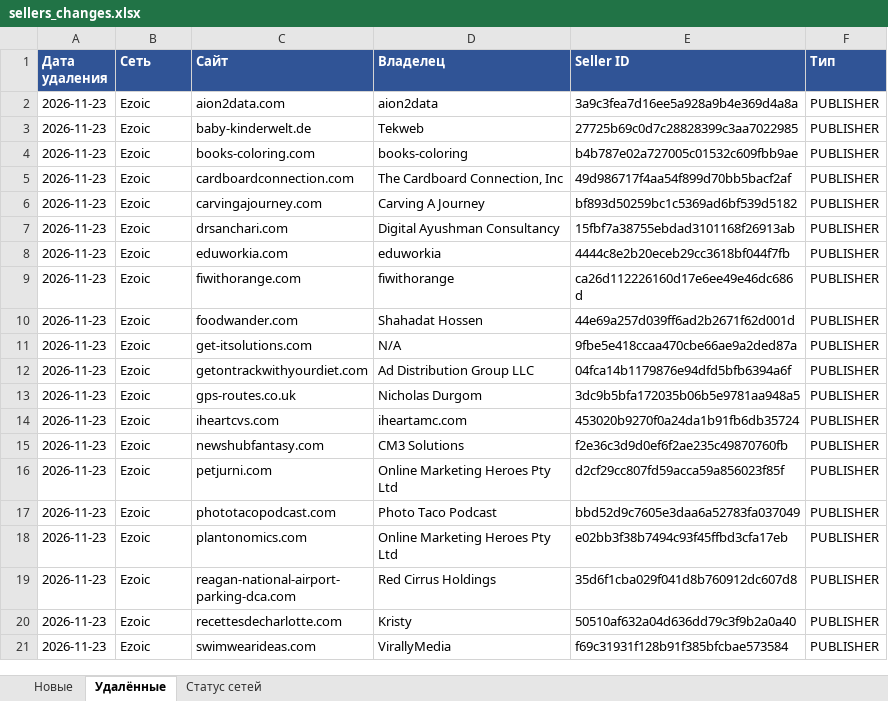
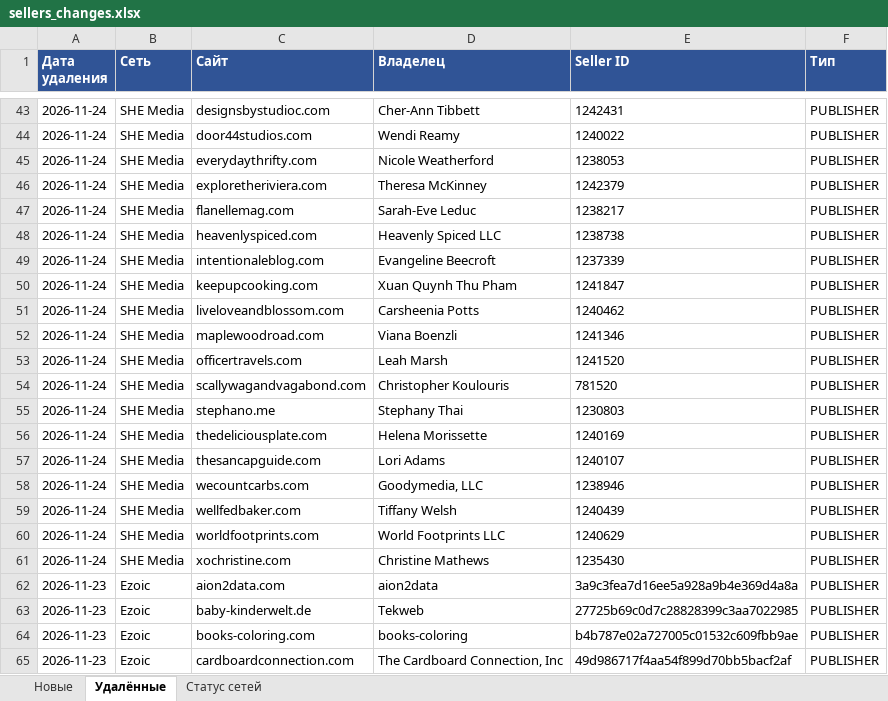
Before and after one commit to gkachalov/ads, an Excel workbook: sellers_changes.xlsx, sheet Удалённые, drawn as a sheet; only a part is shown, gaps mark what is left out; the shorter side is filled out with more unchanged rows; values as stored, in another font and other column widths than the file's, no borders; the diff covers the shown part only; the diff names each change by its address in the sheet, - before the commit and + after, or states it on an @@ line.

```diff
--- a/sellers_changes.xlsx (sheet Удалённые)
+++ b/sellers_changes.xlsx (sheet Удалённые)
+row 43: 2026-11-24 | SHE Media | designsbystudioc.com | Cher-Ann Tibbett | 1242431 | PUBLISHER
+row 44: 2026-11-24 | SHE Media | door44studios.com | Wendi Reamy | 1240022 | PUBLISHER
+row 45: 2026-11-24 | SHE Media | everydaythrifty.com | Nicole Weatherford | 1238053 | PUBLISHER
+row 46: 2026-11-24 | SHE Media | exploretheriviera.com | Theresa McKinney | 1242379 | PUBLISHER
+row 47: 2026-11-24 | SHE Media | flanellemag.com | Sarah-Eve Leduc | 1238217 | PUBLISHER
+row 48: 2026-11-24 | SHE Media | heavenlyspiced.com | Heavenly Spiced LLC | 1238738 | PUBLISHER
+row 49: 2026-11-24 | SHE Media | intentionaleblog.com | Evangeline Beecroft | 1237339 | PUBLISHER
+row 50: 2026-11-24 | SHE Media | keepupcooking.com | Xuan Quynh Thu Pham | 1241847 | PUBLISHER
+row 51: 2026-11-24 | SHE Media | liveloveandblossom.com | Carsheenia Potts | 1240462 | PUBLISHER
+row 52: 2026-11-24 | SHE Media | maplewoodroad.com | Viana Boenzli | 1241346 | PUBLISHER
+row 53: 2026-11-24 | SHE Media | officertravels.com | Leah Marsh | 1241520 | PUBLISHER
+row 54: 2026-11-24 | SHE Media | scallywagandvagabond.com | Christopher Koulouris | 781520 | PUBLISHER
+row 55: 2026-11-24 | SHE Media | stephano.me | Stephany Thai | 1230803 | PUBLISHER
+row 56: 2026-11-24 | SHE Media | thedeliciousplate.com | Helena Morissette | 1240169 | PUBLISHER
+row 57: 2026-11-24 | SHE Media | thesancapguide.com | Lori Adams | 1240107 | PUBLISHER
+row 58: 2026-11-24 | SHE Media | wecountcarbs.com | Goodymedia, LLC | 1238946 | PUBLISHER
+row 59: 2026-11-24 | SHE Media | wellfedbaker.com | Tiffany Welsh | 1240439 | PUBLISHER
+row 60: 2026-11-24 | SHE Media | worldfootprints.com | World Footprints LLC | 1240629 | PUBLISHER
+row 61: 2026-11-24 | SHE Media | xochristine.com | Christine Mathews | 1235430 | PUBLISHER
```
Also changed, not shown: 41 added rows elsewhere in this sheet, sheet Новые, sheet Статус сетей, 3 other files.
